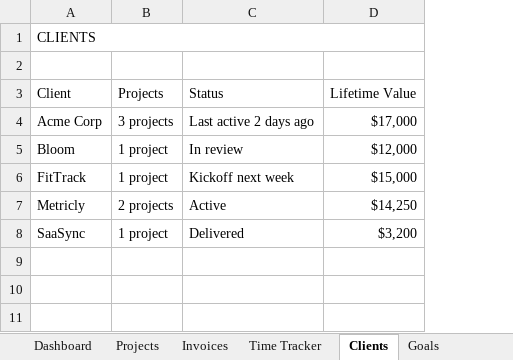
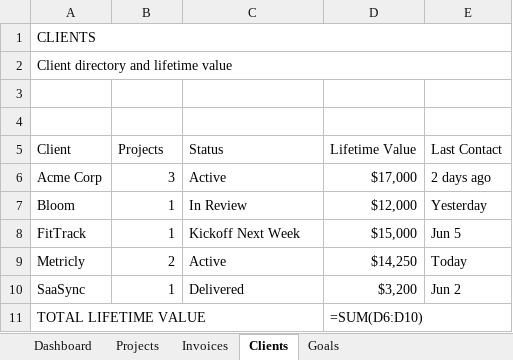
Before and after one commit to mtdkjarvis/design-prototypes, an Excel workbook: HustleHub-Freelance-Business-Hub.xlsx, sheet Clients, drawn as a sheet; values as stored, in another font and other column widths than the file's, no cell formats; formulas without a stored value are shown as written; addresses are those after the commit; the diff names each change by its address in the sheet, - before the commit and + after, or states it on an @@ line.

```diff
--- a/HustleHub-Freelance-Business-Hub.xlsx (sheet Clients)
+++ b/HustleHub-Freelance-Business-Hub.xlsx (sheet Clients)
-sheet tab: Time Tracker
+column E (Last Contact), rows 6-10: 2 days ago | Yesterday | Jun 5 | Today | Jun 2
+row 2: Client directory and lifetime value
+row 3: (empty)
-B6 (Projects): 3 projects
+B6 (Projects): 3
-C6 (Status): Last active 2 days ago
+C6 (Status): Active
-B7:B8 (Projects): 1 project
+B7:B8 (Projects): 1
-C7 (Status): In review
+C7 (Status): In Review
-C8 (Status): Kickoff next week
+C8 (Status): Kickoff Next Week
-B9 (Projects): 2 projects
+B9 (Projects): 2
-B10 (Projects): 1 project
+B10 (Projects): 1
+row 11: TOTAL LIFETIME VALUE |  |  | =SUM(D6:D10)
```
Also changed, not shown: sheet Dashboard, sheet Goals, sheet Projects, sheet Invoices, cell formats, EverAfter-Wedding-Budget-Suite.xlsx.
